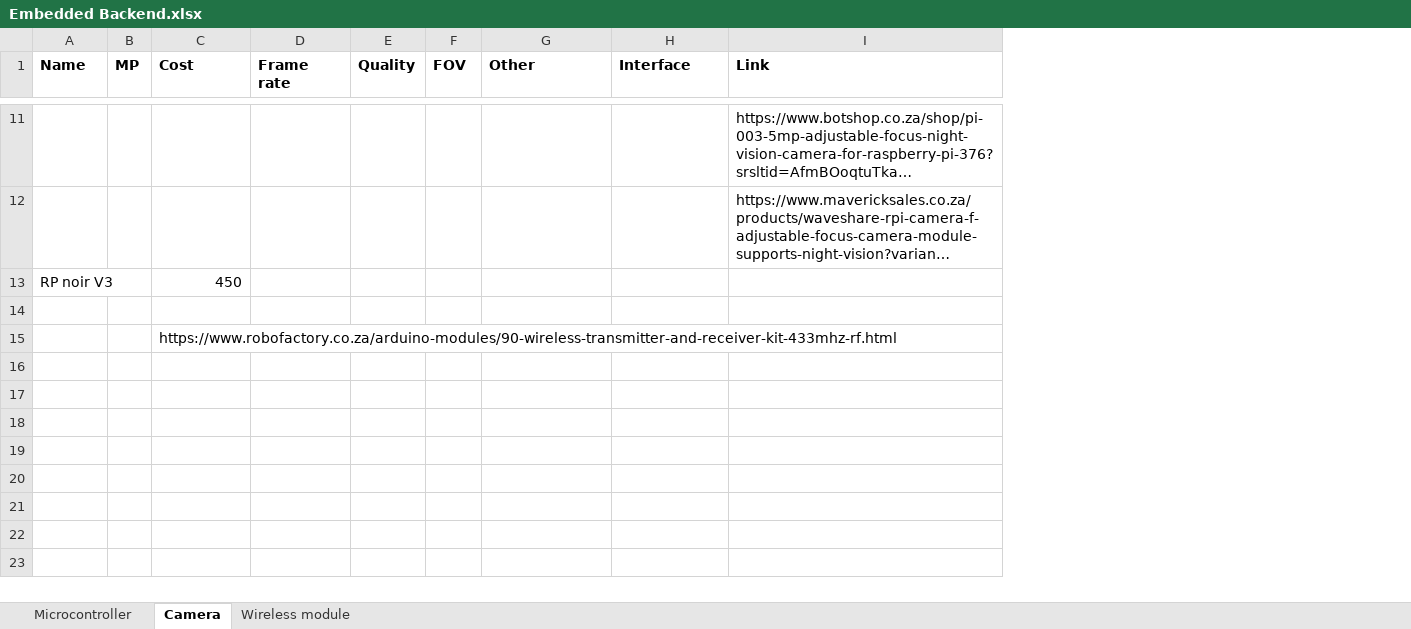
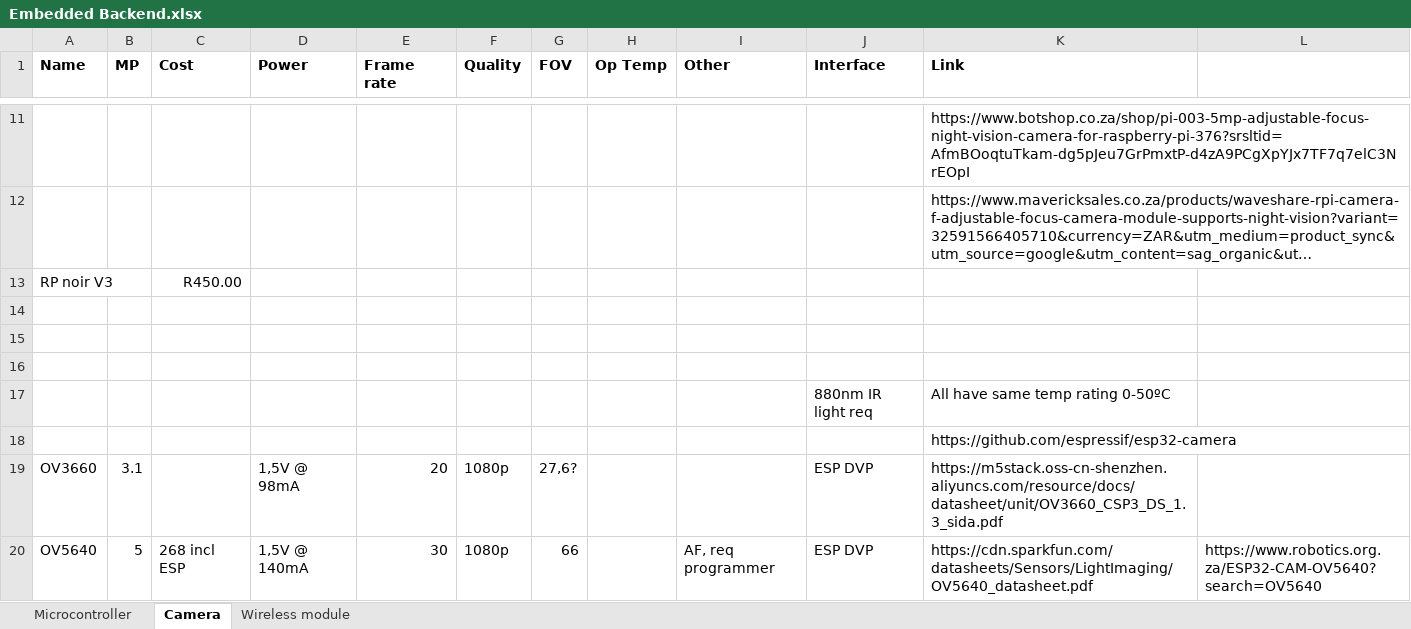
Before and after one commit to zuhayrl/EEE4113F_Proj, an Excel workbook: Component Analysis/Embedded Backend.xlsx, sheet Camera, drawn as a sheet; only a part is shown, gaps mark what is left out; long unchanged cells end in …; values as stored, in another font and other column widths than the file's, no borders; the diff covers the shown part only; the diff names each change by its address in the sheet, - before the commit and + after, or states it on an @@ line.

```diff
--- a/Component Analysis/Embedded Backend.xlsx (sheet Camera)
+++ b/Component Analysis/Embedded Backend.xlsx (sheet Camera)
+column D (Power), empty
+column H (Op Temp), empty
+column L, empty
-C13 (Cost): 450
+C13 (Cost): R450.00
-C15 (Cost): https://www.robofactory.co.za/arduino-modules/90-wireless-transmitter-and-receiver-kit-433mhz-rf.html
+C15 (Cost): (empty)
+row 16: (empty)
+row 17:  |  |  |  |  |  |  |  |  | 880nm IR light req | All have same temp rating 0-50ºC
+row 18:  |  |  |  |  |  |  |  |  |  | https://github.com/espressif/esp32-camera
+row 19: OV3660 | 3.1 |  | 1,5V @ 98mA | 20 | 1080p | 27,6? |  |  | ESP DVP | https://m5stack.oss-cn-shenzhen.aliyuncs.com/resource/docs/datasheet/unit/OV3660_CSP3_DS_1.3_sida.pdf
+row 20: OV5640 | 5 | 268 incl ESP | 1,5V @ 140mA | 30 | 1080p | 66 |  | AF, req programmer | ESP DVP | https://cdn.sparkfun.com/datasheets/Sensors/LightImaging/OV5640_datasheet.pdf | https://www.robotics.org.za/ESP32-CAM-OV5640?search=OV5640
```
Also changed, not shown: 8 added rows and 4 edited cells elsewhere in this sheet, sheet Wireless module, 8 other files.
